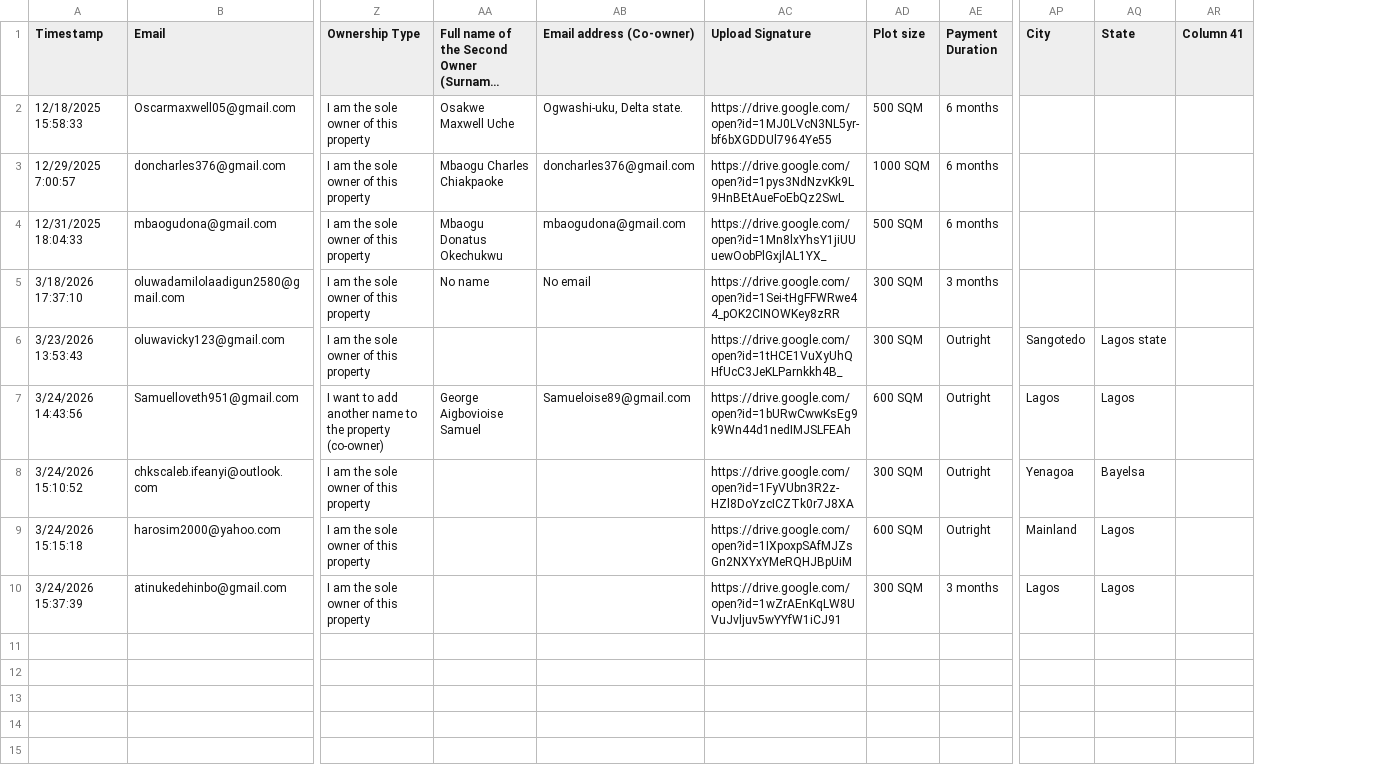
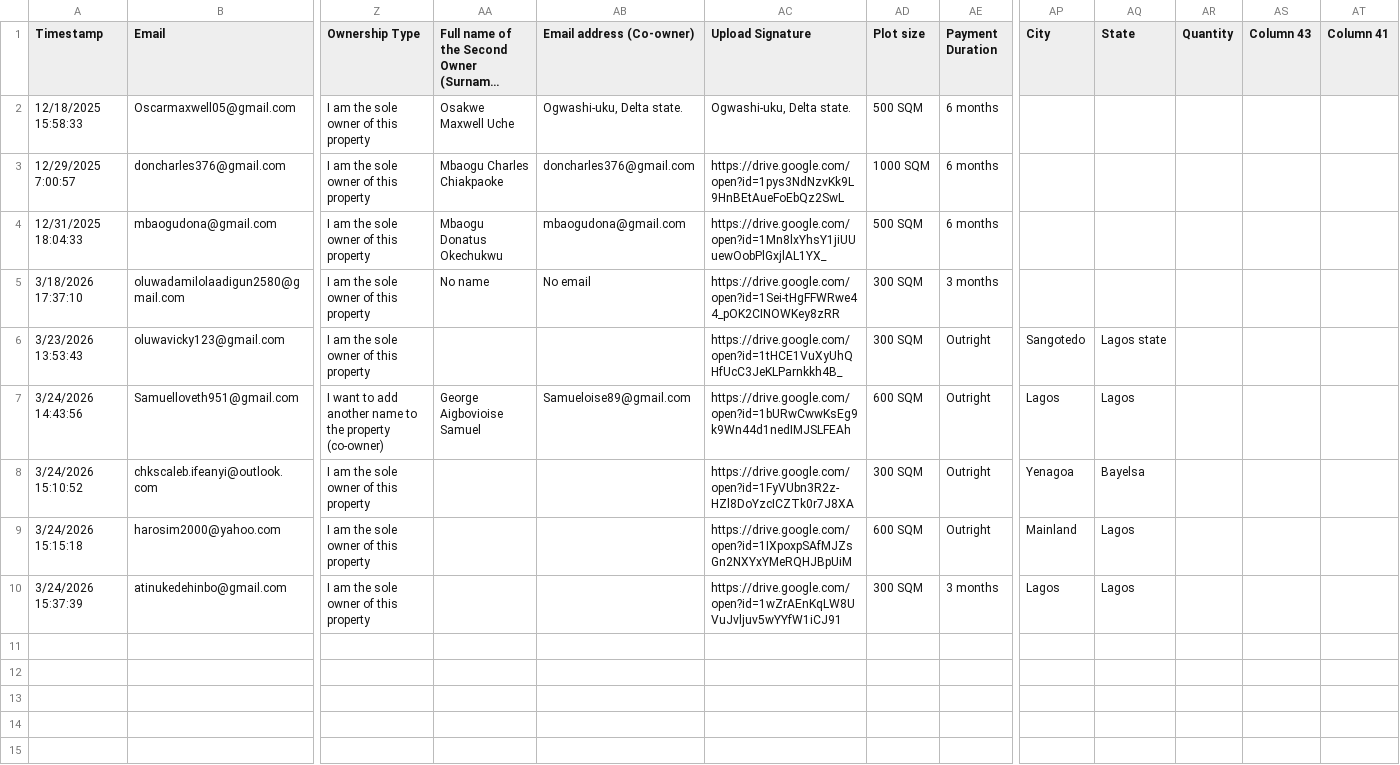
Before and after one commit to smartymetrics/POS-eximp, a CSV file: google_form_responses.csv, drawn as a sheet; only a part is shown, gaps mark what is left out; long unchanged cells end in …; rows hold the shown columns only; the diff covers the shown part only; the diff names each change by its address in the sheet, - before the commit and + after, or states it on an @@ line.

```diff
--- a/google_form_responses.csv
+++ b/google_form_responses.csv
+column AR (Quantity), empty
+column AS (Column 43), empty
-AC2 (Upload Signature): https://drive.google.com/open?id=1MJ0LVcN3NL5yr-bf6bXGDDUl7964Ye55
+AC2 (Upload Signature): Ogwashi-uku, Delta state.
+row 11: (empty)
+row 12: (empty)
+row 13: (empty)
+row 14: (empty)
+row 15: (empty)
```
Also changed, not shown: 14 added rows elsewhere in this file, 12 other files.
